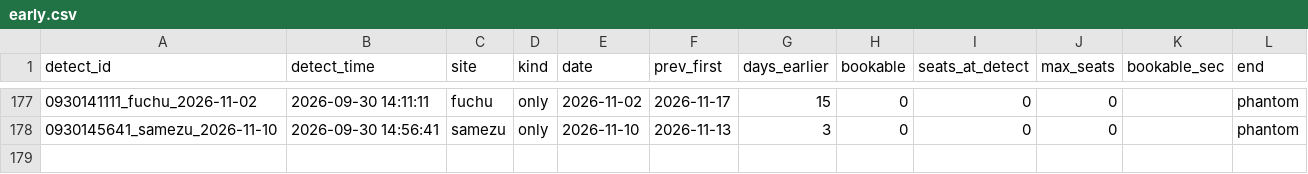
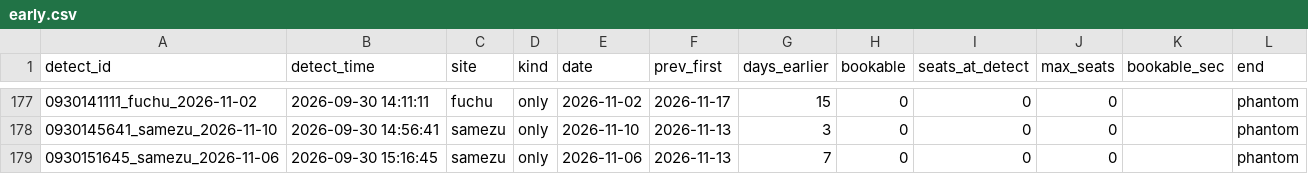
Before and after one commit to Juno264/menkyo-watch, a CSV file: data/early.csv, drawn as a sheet; only a part is shown, gaps mark what is left out; the diff names each change by its address in the sheet, - before the commit and + after, or states it on an @@ line.

```diff
--- a/data/early.csv
+++ b/data/early.csv
+row 179: 0930151645_samezu_2026-11-06 | 2026-09-30 15:16:45 | samezu | only | 2026-11-06 | 2026-11-13 | 7 | 0 | 0 | 0 |  | phantom
```
Also changed, not shown: data/cache.csv, data/events.csv, 3 other files.
